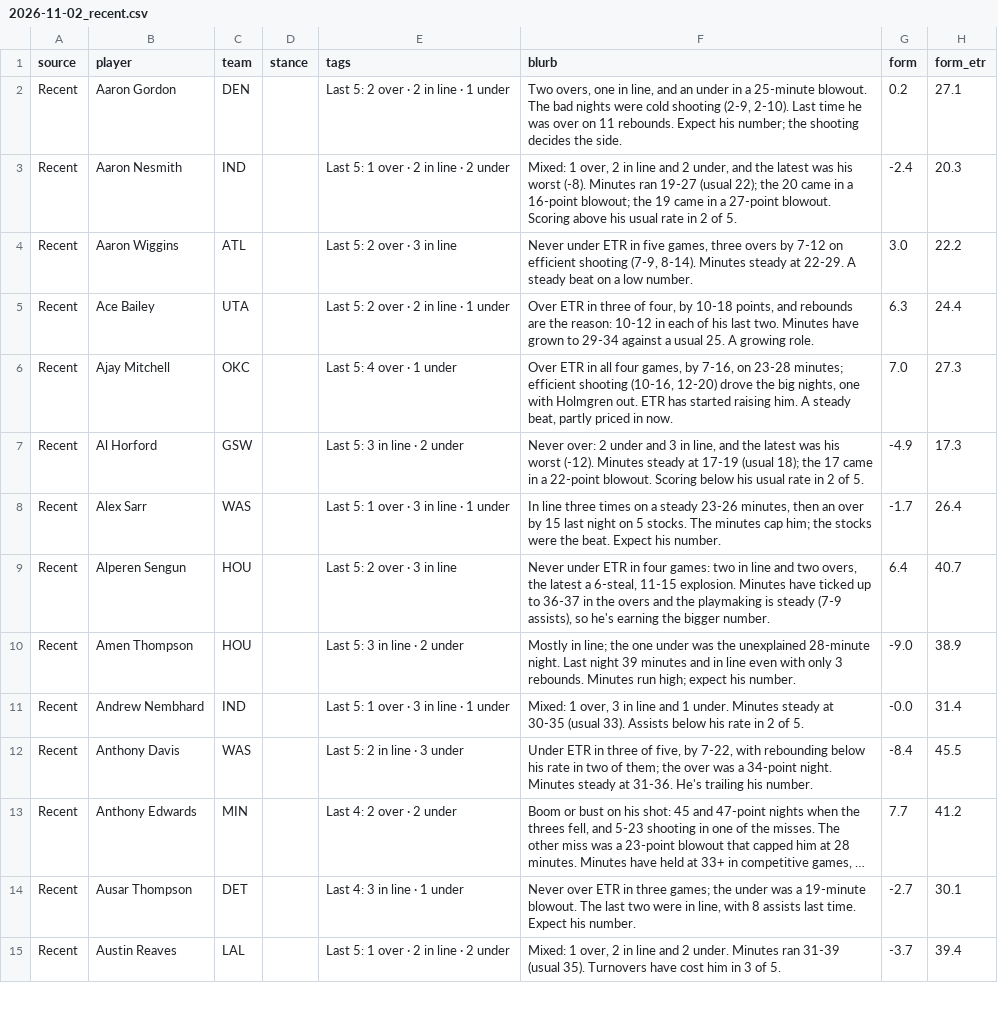
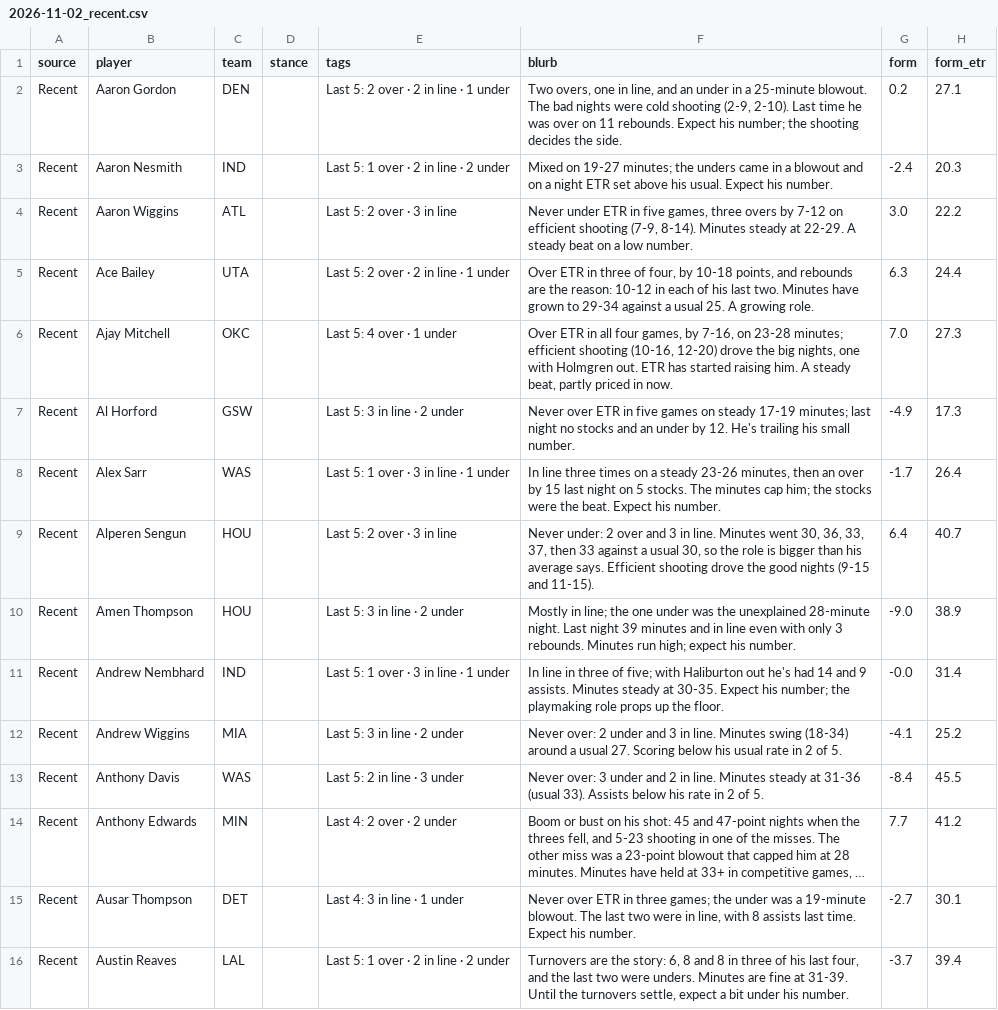
Before and after one commit to JonBoyBeats/br_rankings, a CSV file: analysis/nba/takes/2026-11-02_recent.csv, drawn as a sheet; only a part is shown; long unchanged cells end in …; addresses are those after the commit; the diff covers the shown part only; the diff names each change by its address in the sheet, - before the commit and + after, or states it on an @@ line.

```diff
--- a/analysis/nba/takes/2026-11-02_recent.csv
+++ b/analysis/nba/takes/2026-11-02_recent.csv
-F3 (blurb): Mixed: 1 over, 2 in line and 2 under, and the latest was his worst (-8). Minutes ran 19-27 (usual 22); the 20 came in a 16-point blowout; the 19 came in a 27-point blowout. Scoring above his usual rate in 2 of 5.
+F3 (blurb): Mixed on 19-27 minutes; the unders came in a blowout and on a night ETR set above his usual. Expect his number.
-F7 (blurb): Never over: 2 under and 3 in line, and the latest was his worst (-12). Minutes steady at 17-19 (usual 18); the 17 came in a 22-point blowout. Scoring below his usual rate in 2 of 5.
+F7 (blurb): Never over ETR in five games on steady 17-19 minutes; last night no stocks and an under by 12. He's trailing his small number.
-F9 (blurb): Never under ETR in four games: two in line and two overs, the latest a 6-steal, 11-15 explosion. Minutes have ticked up to 36-37 in the overs and the playmaking is steady (7-9 assists), so he's earning the bigger number.
+F9 (blurb): Never under: 2 over and 3 in line. Minutes went 30, 36, 33, 37, then 33 against a usual 30, so the role is bigger than his average says. Efficient shooting drove the good nights (9-15 and 11-15).
-F11 (blurb): Mixed: 1 over, 3 in line and 1 under. Minutes steady at 30-35 (usual 33). Assists below his rate in 2 of 5.
+F11 (blurb): In line in three of five; with Haliburton out he's had 14 and 9 assists. Minutes steady at 30-35. Expect his number; the playmaking role props up the floor.
+row 12: Recent | Andrew Wiggins | MIA |  | Last 5: 3 in line · 2 under | Never over: 2 under and 3 in line. Minutes swing (18-34) around a usual 27. Scoring below his usual rate in 2 of 5. | -4.1 | 25.2
-F13 (blurb): Under ETR in three of five, by 7-22, with rebounding below his rate in two of them; the over was a 34-point night. Minutes steady at 31-36. He's trailing his number.
+F13 (blurb): Never over: 3 under and 2 in line. Minutes steady at 31-36 (usual 33). Assists below his rate in 2 of 5.
-F16 (blurb): Mixed: 1 over, 2 in line and 2 under. Minutes ran 31-39 (usual 35). Turnovers have cost him in 3 of 5.
+F16 (blurb): Turnovers are the story: 6, 8 and 8 in three of his last four, and the last two were unders. Minutes are fine at 31-39. Until the turnovers settle, expect a bit under his number.
```
Also changed, not shown: 3 added rows and 104 edited cells elsewhere in this file, analysis/nba/form.csv, 1 other file.
